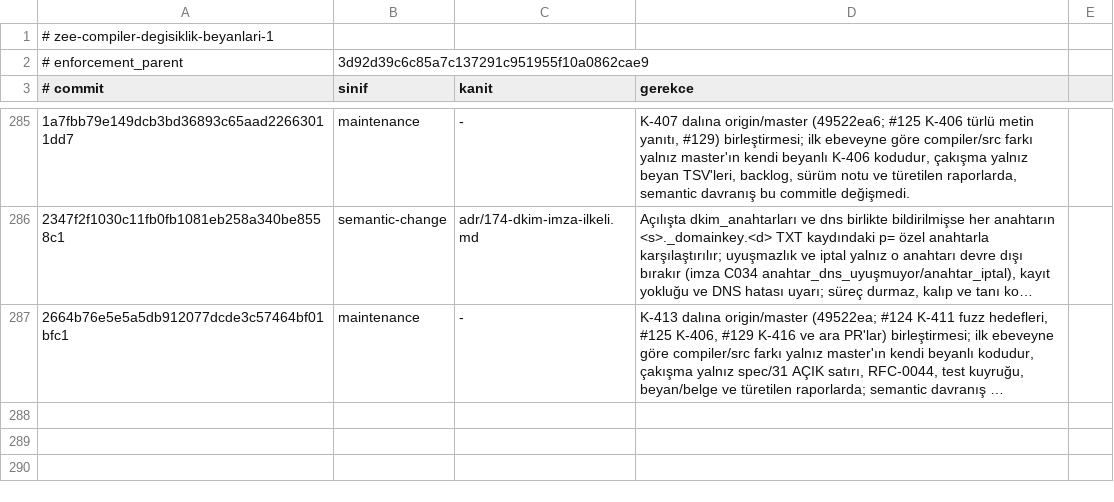
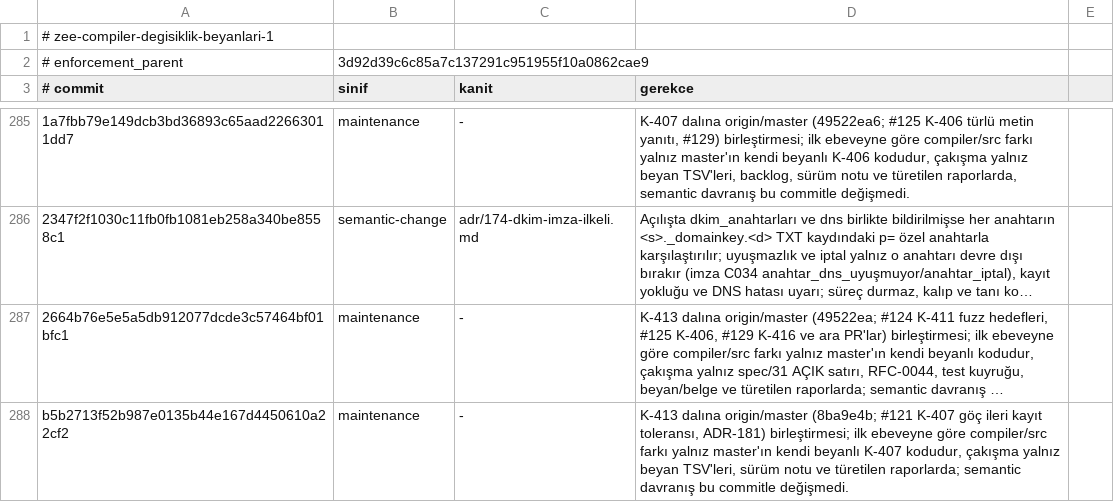
Before and after one commit to merbay-erp/zee, a TSV file: docs/compiler-degisiklik-beyanlari-v1.tsv, drawn as a sheet; only a part is shown, gaps mark what is left out; long unchanged cells end in …; the diff names each change by its address in the sheet, - before the commit and + after, or states it on an @@ line.

```diff
--- a/docs/compiler-degisiklik-beyanlari-v1.tsv
+++ b/docs/compiler-degisiklik-beyanlari-v1.tsv
+row 288: b5b2713f52b987e0135b44e167d4450610a22cf2 | maintenance | - | K-413 dalına origin/master (8ba9e4b; #121 K-407 göç ileri kayıt toleransı, ADR-181) birleştirmesi; ilk ebeveyne göre compiler/src farkı yalnız master'ın kendi beyanlı K-407 kodudur, çakışma yalnız beyan TSV'leri, sürüm notu ve türetilen raporlarda; semantic davranış bu commitle değişmedi.
```
Also changed, not shown: docs/core-freeze-beyanlari-v1.tsv, 1 other file.
